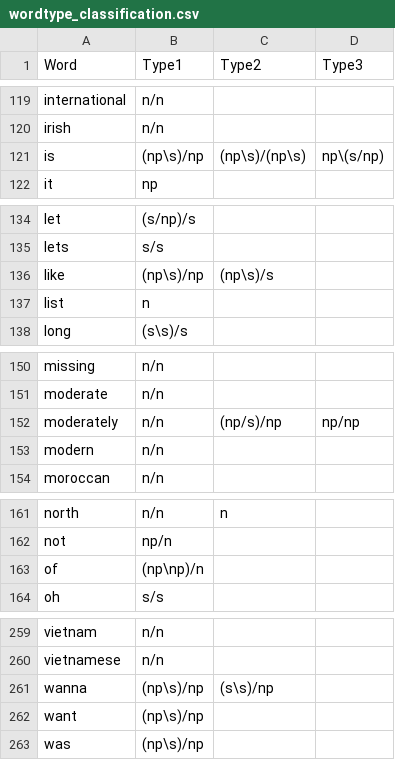
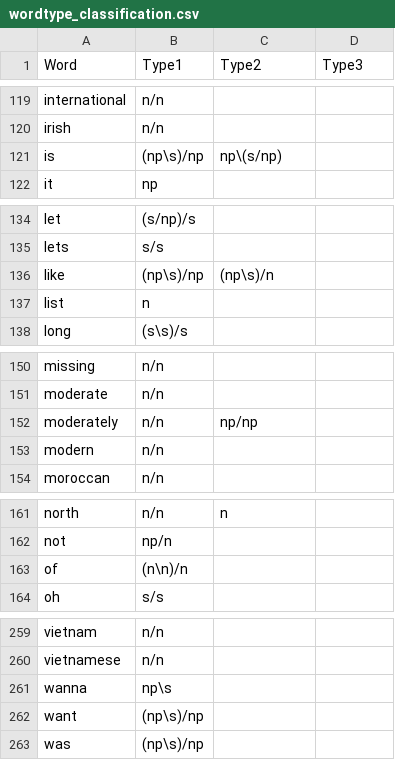
Before and after one commit to fleurmariepetit/MAIR_Team_Project, a CSV file: part_3/wordtype_classification.csv, drawn as a sheet; only a part is shown, gaps mark what is left out; the diff covers the shown part only.

```diff
--- a/part_3/wordtype_classification.csv
+++ b/part_3/wordtype_classification.csv
@@ -120,3 +120,3 @@ international,n/n,,
 irish,n/n,,
-is,(np\s)/np,(np\s)/(np\s),np\(s/np)
+is,(np\s)/np,np\(s/np),
 it,np,,
@@ -135,3 +135,3 @@ let,(s/np)/s,,
 lets,s/s,,
-like,(np\s)/np,(np\s)/s,
+like,(np\s)/np,(np\s)/n,
 list,n,,
@@ -151,3 +151,3 @@ missing,n/n,,
 moderate,n/n,,
-moderately,n/n,(np/s)/np,np/np
+moderately,n/n,np/np,
 modern,n/n,,
@@ -162,3 +162,3 @@ north,n/n,n,
 not,np/n,,
-of,(np\np)/n,,
+of,(n\n)/n,,
 oh,s/s,,
@@ -260,3 +260,3 @@ vietnam,n/n,,
 vietnamese,n/n,,
-wanna,(np\s)/np,(s\s)/np,
+wanna,np\s,,
 want,(np\s)/np,,
```
Also changed, not shown: 16 edited cells elsewhere in this file.
